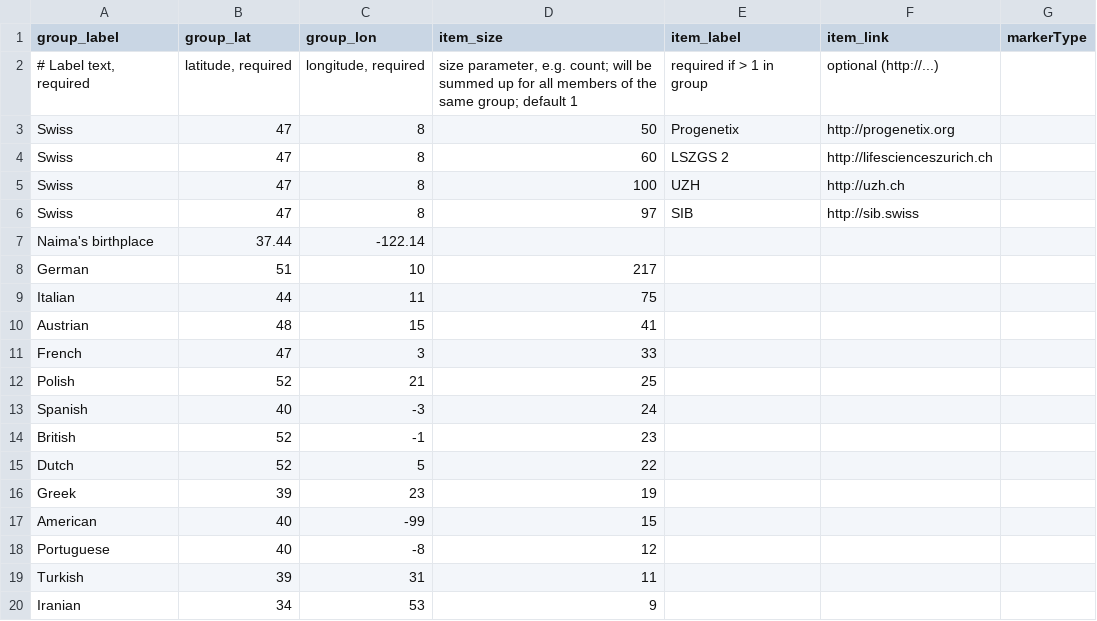
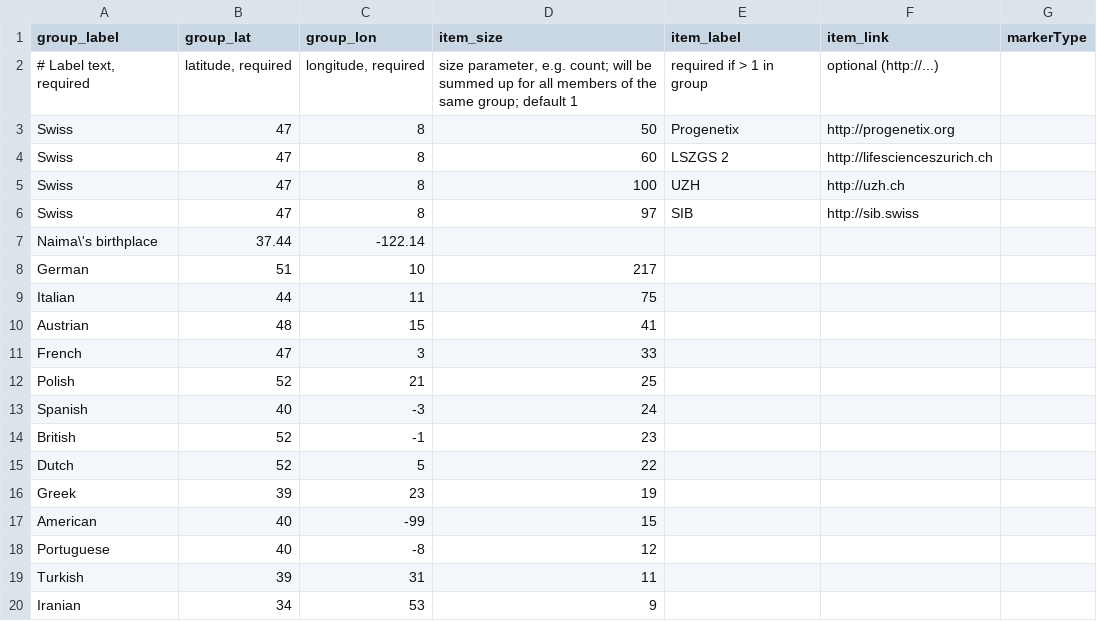
Before and after one commit to progenetix/pgxMaps, a TSV file: rsrc/locationtest.tsv, drawn as a sheet.

Commit message:
Update locationtest.tsv

```diff
--- a/rsrc/locationtest.tsv
+++ b/rsrc/locationtest.tsv
@@ -6,3 +6,3 @@ Swiss	47	8	100	UZH	http://uzh.ch
 Swiss	47	8	97	SIB	http://sib.swiss
-Naima's birthplace	37.44	-122.14
+Naima\'s birthplace	37.44	-122.14
 German	51	10	217		
```
